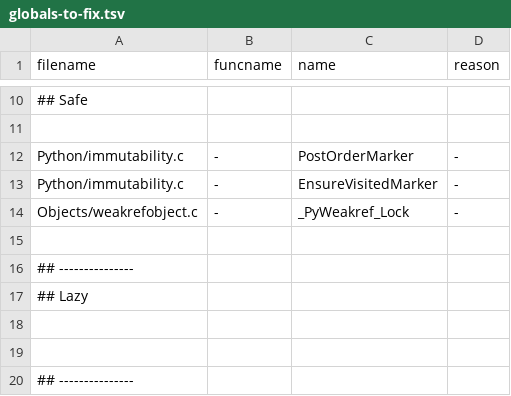
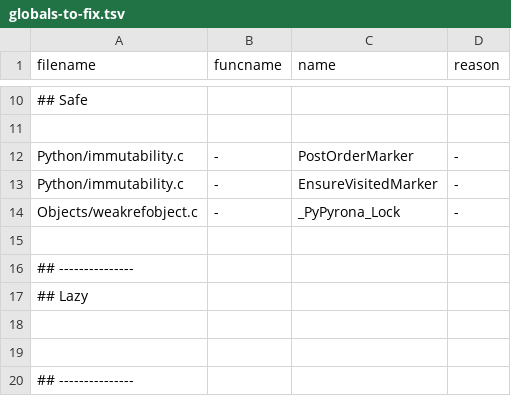
Before and after one commit to fxpl/cpython, a TSV file: Tools/c-analyzer/cpython/globals-to-fix.tsv, drawn as a sheet; only a part is shown, gaps mark what is left out.

```diff
--- a/Tools/c-analyzer/cpython/globals-to-fix.tsv
+++ b/Tools/c-analyzer/cpython/globals-to-fix.tsv
@@ -13,3 +13,3 @@ Python/immutability.c	-	PostOrderMarker	-
 Python/immutability.c	-	EnsureVisitedMarker	-
-Objects/weakrefobject.c	-	_PyWeakref_Lock	-
+Objects/weakrefobject.c	-	_PyPyrona_Lock	-
 
```
Also changed, not shown: 38 other files.
